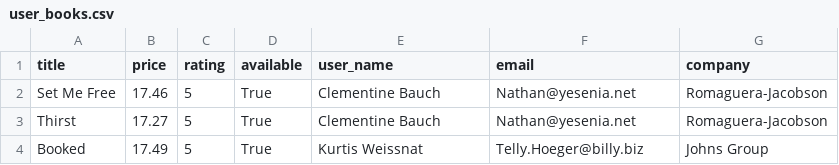
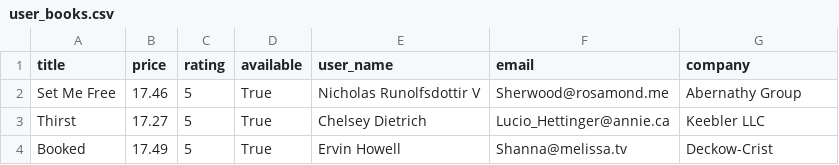
Before and after one commit to josipbarisic1/python-basics-automation, a CSV file: automation/data_pipeline/test_files/user_books.csv, drawn as a sheet.

```diff
--- a/automation/data_pipeline/test_files/user_books.csv
+++ b/automation/data_pipeline/test_files/user_books.csv
@@ -1,4 +1,4 @@
 title,price,rating,available,user_name,email,company
-Set Me Free,17.46,5,True,Clementine Bauch,Nathan@yesenia.net,Romaguera-Jacobson
-Thirst,17.27,5,True,Clementine Bauch,Nathan@yesenia.net,Romaguera-Jacobson
-Booked,17.49,5,True,Kurtis Weissnat,Telly.Hoeger@billy.biz,Johns Group
+Set Me Free,17.46,5,True,Nicholas Runolfsdottir V,Sherwood@rosamond.me,Abernathy Group
+Thirst,17.27,5,True,Chelsey Dietrich,Lucio_Hettinger@annie.ca,Keebler LLC
+Booked,17.49,5,True,Ervin Howell,Shanna@melissa.tv,Deckow-Crist
```
Also changed, not shown: 6 other files.
